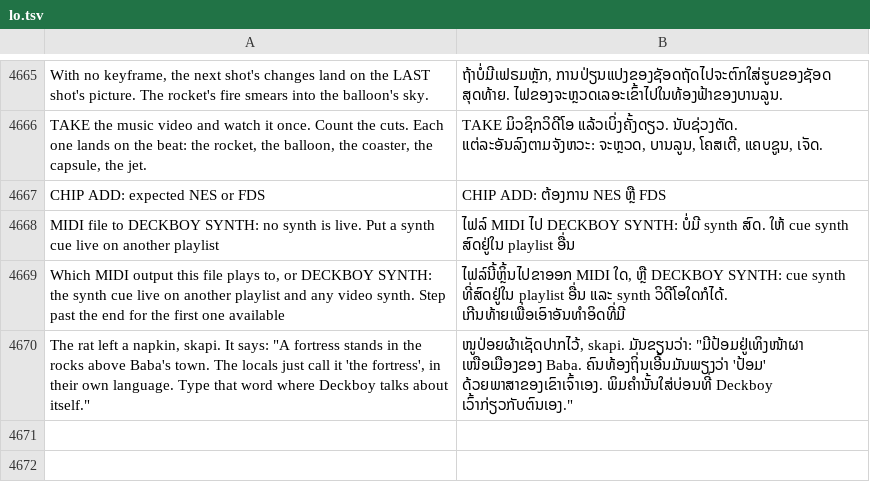
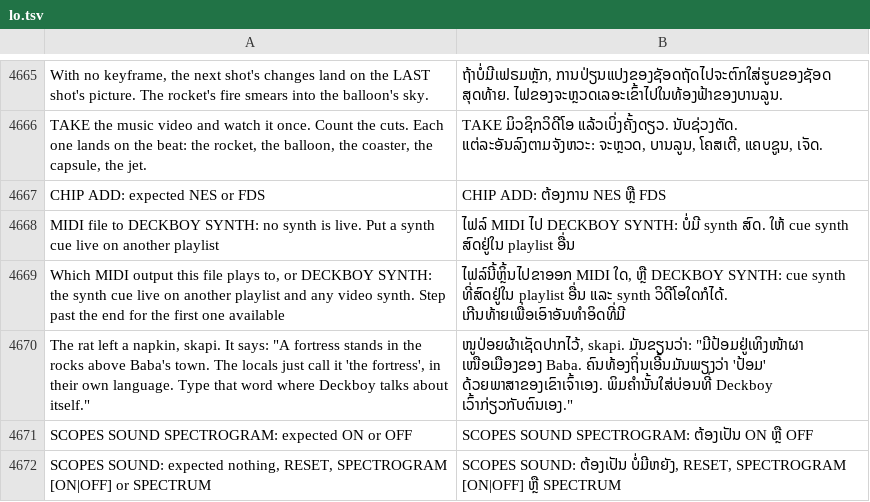
Before and after one commit to Utopian-Academy/Deckboy, a TSV file: data/lang/lo.tsv, drawn as a sheet; only a part is shown, gaps mark what is left out.

```diff
--- a/data/lang/lo.tsv
+++ b/data/lang/lo.tsv
@@ -4670 +4670,3 @@ Which MIDI output this file plays to, or DECKBOY SYNTH: the synth cue live on an
 The rat left a napkin, skapi. It says: "A fortress stands in the rocks above Baba's town. The locals just call it 'the fortress', in their own language. Type that word where Deckboy talks about itself."	ໜູປ່ອຍຜ້າເຊັດປາກໄວ້, skapi. ມັນຂຽນວ່າ: "ມີປ້ອມຢູ່ເທິງໜ້າຜາ ເໜືອເມືອງຂອງ Baba. ຄົນທ້ອງຖິ່ນເອີ້ນມັນພຽງວ່າ 'ປ້ອມ' ດ້ວຍພາສາຂອງເຂົາເຈົ້າເອງ. ພິມຄຳນັ້ນໃສ່ບ່ອນທີ່ Deckboy ເວົ້າກ່ຽວກັບຕົນເອງ."
+SCOPES SOUND SPECTROGRAM: expected ON or OFF	SCOPES SOUND SPECTROGRAM: ຕ້ອງເປັນ ON ຫຼື OFF
+SCOPES SOUND: expected nothing, RESET, SPECTROGRAM [ON|OFF] or SPECTRUM	SCOPES SOUND: ຕ້ອງເປັນ ບໍ່ມີຫຍັງ, RESET, SPECTROGRAM [ON|OFF] ຫຼື SPECTRUM
```
Also changed, not shown: data/lang/ar.tsv, data/lang/ckb.tsv, 41 other files.
